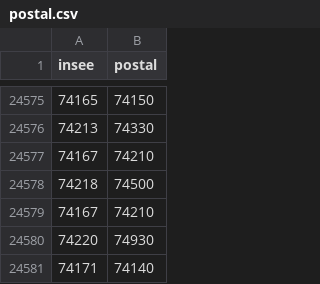
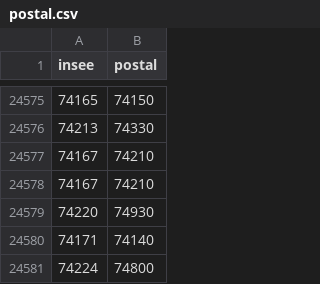
Before and after one commit to MyCityCO2/mycityco2-data-processing, a CSV file: mycityco2_data_process/data/fr/postal.csv, drawn as a sheet; only a part is shown, gaps mark what is left out; the shorter side is filled out with more unchanged rows; the diff names each change by its address in the sheet, - before the commit and + after, or states it on an @@ line.

Commit message:
data fix

```diff
--- a/mycityco2_data_process/data/fr/postal.csv
+++ b/mycityco2_data_process/data/fr/postal.csv
-row 24578: 74218 | 74500
```
